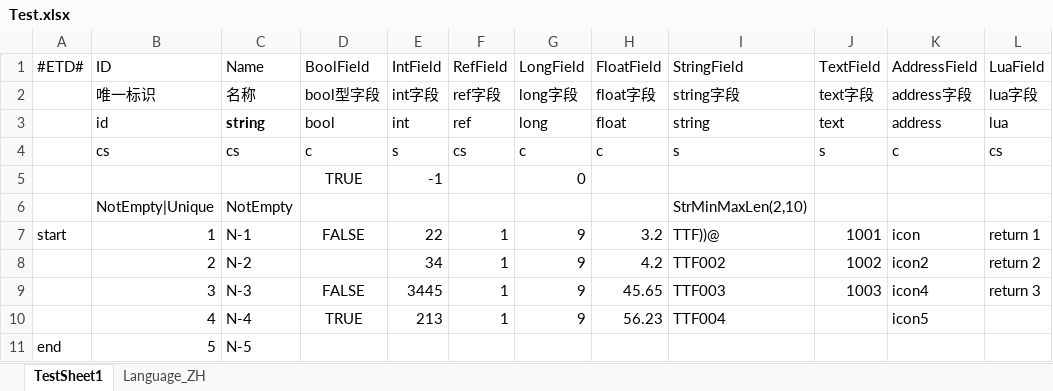
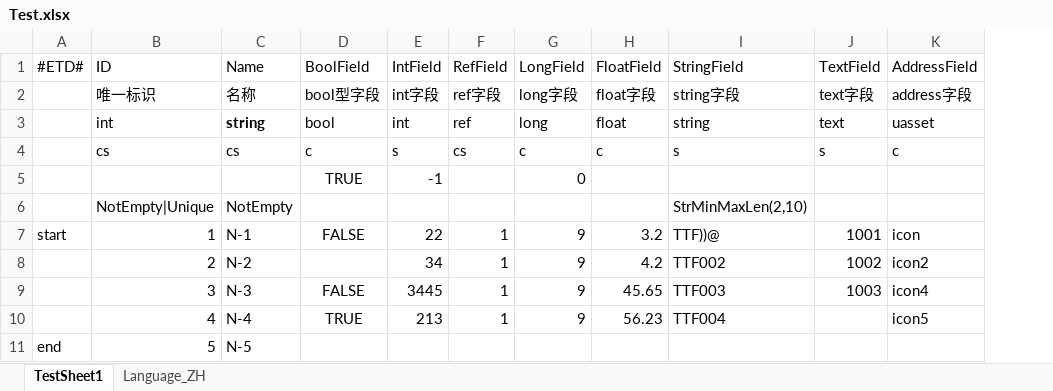
Before and after one commit to liyubin724/DotLuaGameProject, an Excel workbook: GameTools/Config/Test.xlsx, sheet TestSheet1, drawn as a sheet; values as stored, in another font and other column widths than the file's, no borders; the diff names each change by its address in the sheet, - before the commit and + after, or states it on an @@ line.

Commit message:
feature[config]:添加Excel转换为Json与Lua格式

```diff
--- a/GameTools/Config/Test.xlsx (sheet TestSheet1)
+++ b/GameTools/Config/Test.xlsx (sheet TestSheet1)
-column L (LuaField), rows 2-9: lua字段 | lua | cs |  |  | return 1 | return 2 | return 3
-B3 (ID): id
+B3 (ID): int
-K3 (AddressField): address
+K3 (AddressField): uasset
```
Also changed, not shown: sheet Language_ZH, 22 other files.
